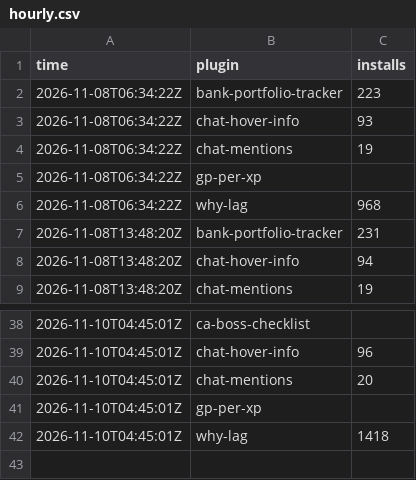
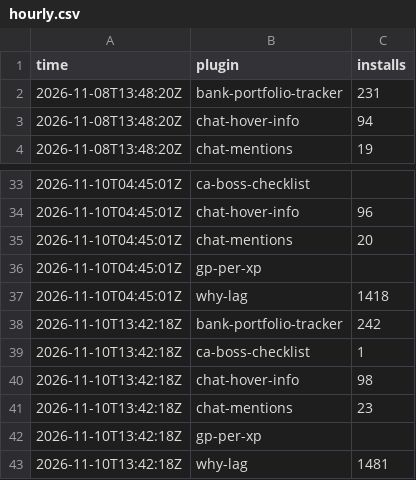
Before and after one commit to 2hBuilds/hub-installs, a CSV file: data/hourly.csv, drawn as a sheet; only a part is shown, gaps mark what is left out; removed rows and columns are numbered as before the commit, all else as after; the diff names each change by its address in the sheet, - before the commit and + after, or states it on an @@ line.

```diff
--- a/data/hourly.csv
+++ b/data/hourly.csv
-row 2: 2026-11-08T06:34:22Z | bank-portfolio-tracker | 223
-row 3: 2026-11-08T06:34:22Z | chat-hover-info | 93
-row 4: 2026-11-08T06:34:22Z | chat-mentions | 19
-row 5: 2026-11-08T06:34:22Z | gp-per-xp
-row 6: 2026-11-08T06:34:22Z | why-lag | 968
+row 38: 2026-11-10T13:42:18Z | bank-portfolio-tracker | 242
+row 39: 2026-11-10T13:42:18Z | ca-boss-checklist | 1
+row 40: 2026-11-10T13:42:18Z | chat-hover-info | 98
+row 41: 2026-11-10T13:42:18Z | chat-mentions | 23
+row 42: 2026-11-10T13:42:18Z | gp-per-xp
+row 43: 2026-11-10T13:42:18Z | why-lag | 1481
```
